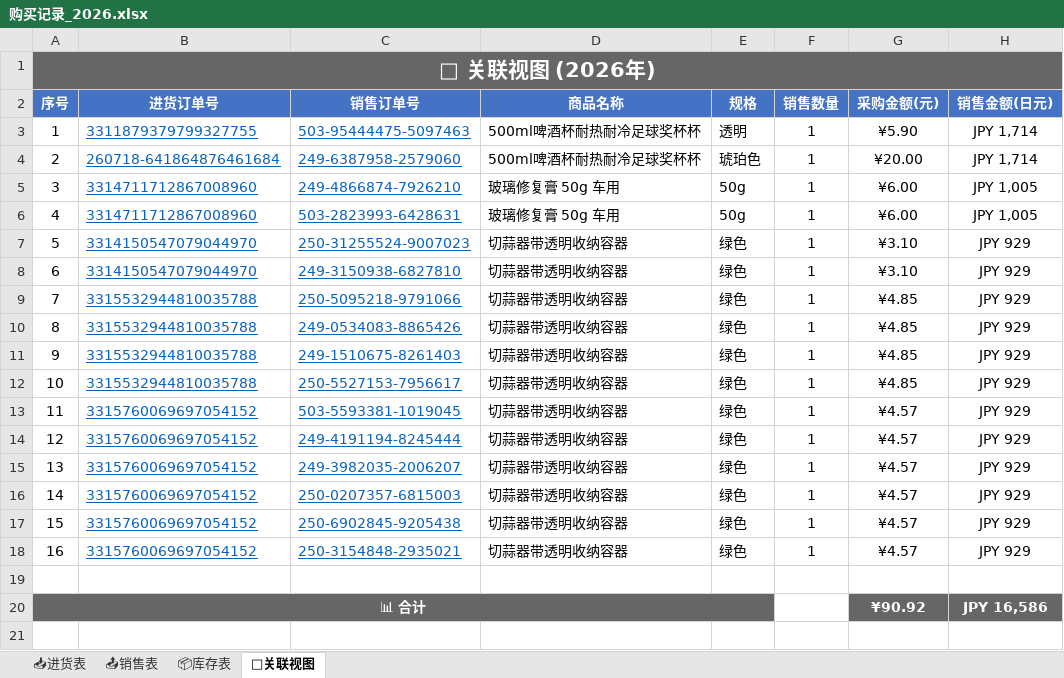
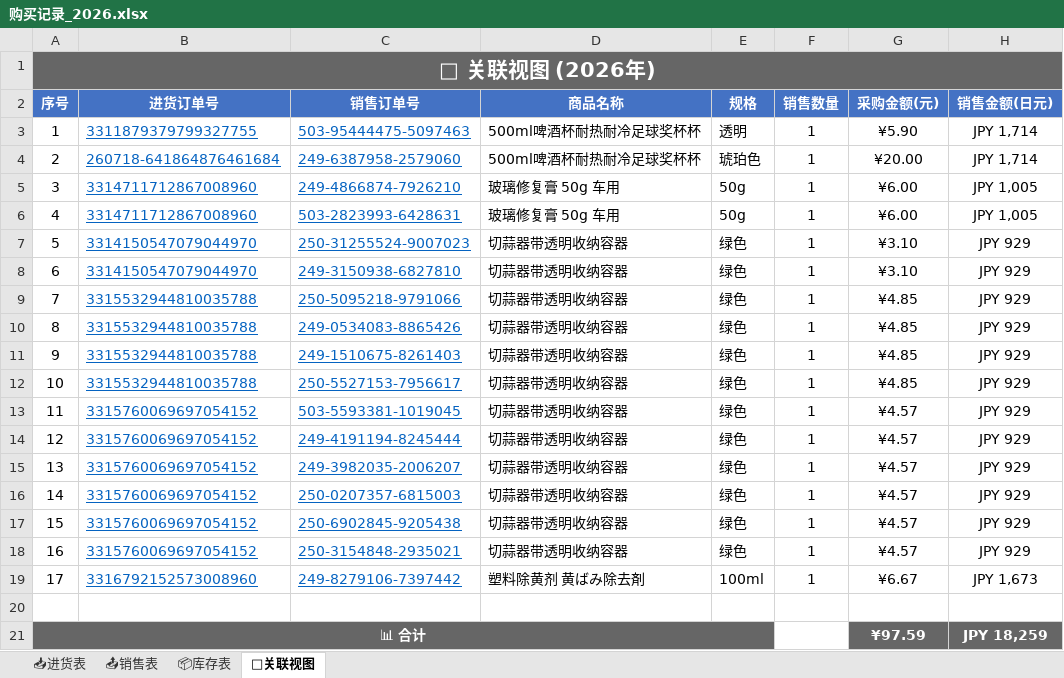
Before and after one commit to xiaoba1/amazon_record, an Excel workbook: 购买记录/归档表格/购买记录_2026.xlsx, sheet 🔗关联视图, drawn as a sheet; values as stored, in another font and other column widths than the file's, no borders; removed rows and columns are numbered as before the commit, all else as after; the diff names each change by its address in the sheet, - before the commit and + after, or states it on an @@ line.

```diff
--- a/购买记录/归档表格/购买记录_2026.xlsx (sheet 🔗关联视图)
+++ b/购买记录/归档表格/购买记录_2026.xlsx (sheet 🔗关联视图)
+row 19: 17 | 3316792152573008960 | 249-8279106-7397442 | 塑料除黄剂 黄ばみ除去剤 | 100ml | 1 | ¥6.67 | JPY 1,673
-row 20: 📊 合计 |  |  |  |  |  | ¥90.92 | JPY 16,586
+row 21: 📊 合计 |  |  |  |  |  | ¥97.59 | JPY 18,259
```
Also changed, not shown: sheet 📥进货表, sheet 📤销售表, sheet 📦库存表, 1 other file.
